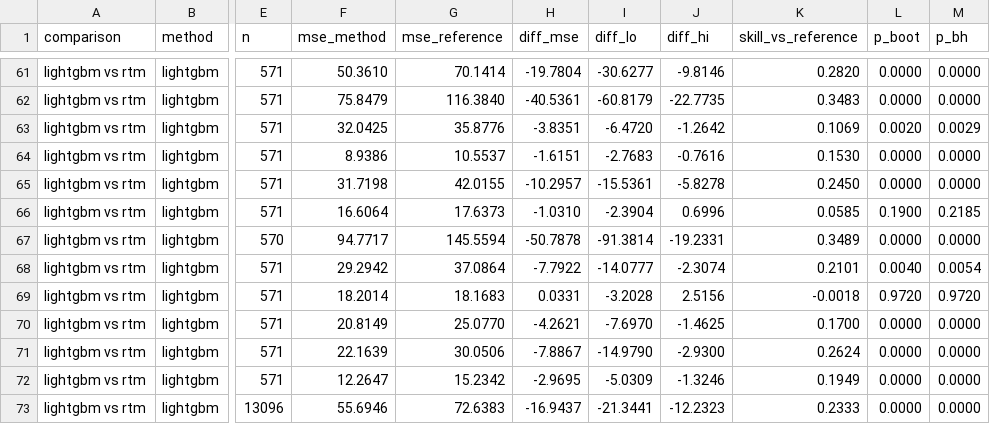
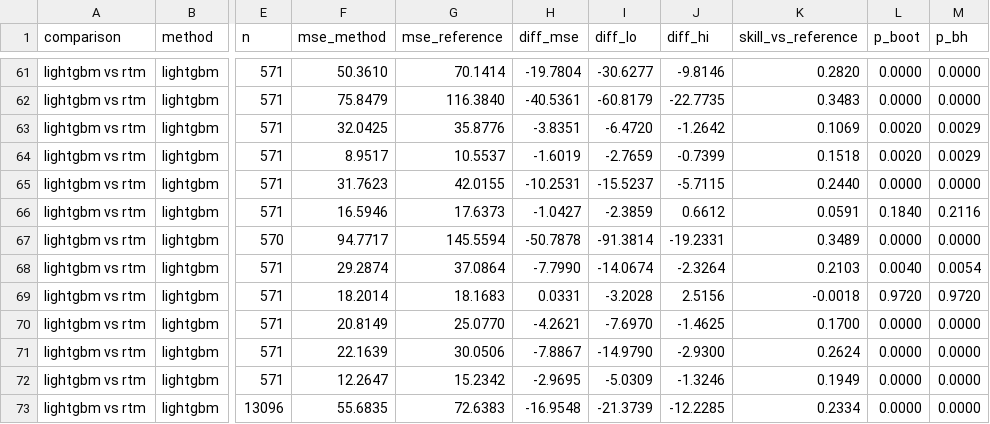
Before and after one commit to Shikshith05/nfhs-district-forecast, a CSV file: outputs/paired_tests_nfhs4to5_seenstate.csv, drawn as a sheet; only a part is shown, gaps mark what is left out; the diff covers the shown part only; the diff names each change by its address in the sheet, - before the commit and + after, or states it on an @@ line.

```diff
--- a/outputs/paired_tests_nfhs4to5_seenstate.csv
+++ b/outputs/paired_tests_nfhs4to5_seenstate.csv
-F64 (mse_method): 8.9386
+F64 (mse_method): 8.9517
-H64 (diff_mse): -1.6151
+H64 (diff_mse): -1.6019
-I64 (diff_lo): -2.7683
+I64 (diff_lo): -2.7659
-J64 (diff_hi): -0.7616
+J64 (diff_hi): -0.7399
-K64 (skill_vs_reference): 0.1530
+K64 (skill_vs_reference): 0.1518
-L64 (p_boot): 0.0000
+L64 (p_boot): 0.0020
-M64 (p_bh): 0.0000
+M64 (p_bh): 0.0029
-F65 (mse_method): 31.7198
+F65 (mse_method): 31.7623
-H65 (diff_mse): -10.2957
+H65 (diff_mse): -10.2531
-I65 (diff_lo): -15.5361
+I65 (diff_lo): -15.5237
-J65 (diff_hi): -5.8278
+J65 (diff_hi): -5.7115
-K65 (skill_vs_reference): 0.2450
+K65 (skill_vs_reference): 0.2440
-F66 (mse_method): 16.6064
+F66 (mse_method): 16.5946
-H66 (diff_mse): -1.0310
+H66 (diff_mse): -1.0427
-I66 (diff_lo): -2.3904
+I66 (diff_lo): -2.3859
-J66 (diff_hi): 0.6996
+J66 (diff_hi): 0.6612
-K66 (skill_vs_reference): 0.0585
+K66 (skill_vs_reference): 0.0591
-L66 (p_boot): 0.1900
+L66 (p_boot): 0.1840
-M66 (p_bh): 0.2185
+M66 (p_bh): 0.2116
-F68 (mse_method): 29.2942
+F68 (mse_method): 29.2874
-H68 (diff_mse): -7.7922
+H68 (diff_mse): -7.7990
-I68 (diff_lo): -14.0777
+I68 (diff_lo): -14.0674
-J68 (diff_hi): -2.3074
+J68 (diff_hi): -2.3264
-K68 (skill_vs_reference): 0.2101
+K68 (skill_vs_reference): 0.2103
-F73 (mse_method): 55.6946
+F73 (mse_method): 55.6835
-H73 (diff_mse): -16.9437
+H73 (diff_mse): -16.9548
-I73 (diff_lo): -21.3441
+I73 (diff_lo): -21.3739
-J73 (diff_hi): -12.2323
+J73 (diff_hi): -12.2285
-K73 (skill_vs_reference): 0.2333
+K73 (skill_vs_reference): 0.2334
```
Also changed, not shown: 65 edited cells elsewhere in this file, outputs/paired_summary_nfhs4to5.csv, outputs/paired_summary_nfhs4to5_seenstate.csv, 14 other files.
